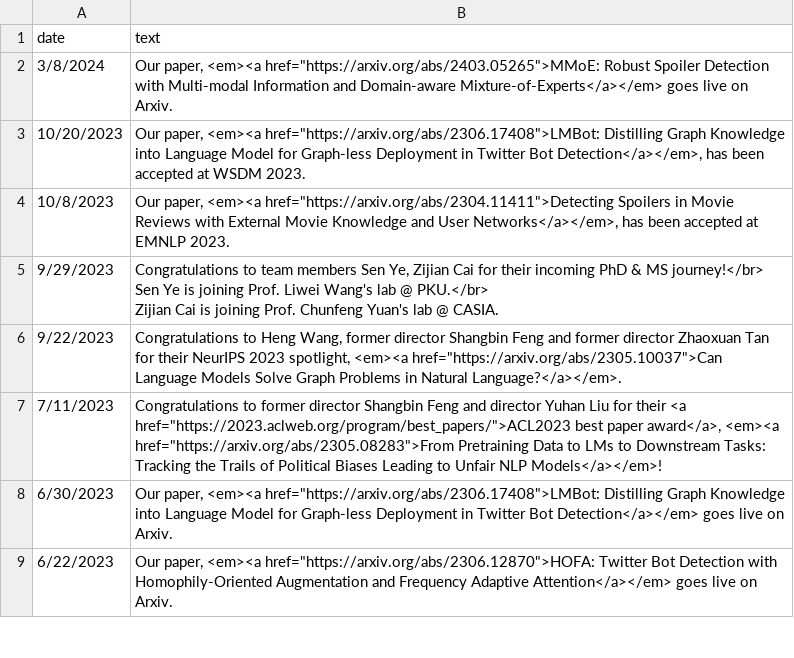
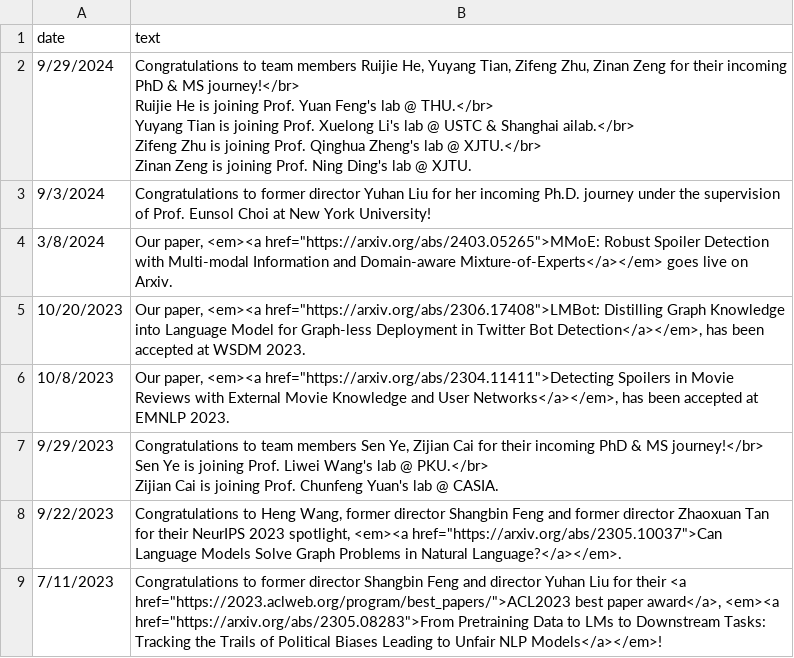
Before and after one commit to LuoUndergradXJTU/LuoUndergradXJTU.github.io, a CSV file: data/events.csv, drawn as a sheet; only a part is shown; the shorter side is filled out with more unchanged rows; ↵ is a line break in a cell; the diff names each change by its address in the sheet, - before the commit and + after, or states it on an @@ line.

```diff
--- a/data/events.csv
+++ b/data/events.csv
+row 2: 9/29/2024 | Congratulations to team members Ruijie He, Yuyang Tian, Zifeng Zhu, Zinan Zeng for their incoming PhD & MS journey!</br> ↵ Ruijie He is joining Prof. Yuan Feng's lab @ THU.</br> ↵ Yuyang Tian is joining Prof. Xuelong Li's lab @ USTC & Shanghai ailab.</br> ↵ Zifeng Zhu is joining Prof. Qinghua Zheng's lab @ XJTU.</br> ↵ Zinan Zeng is joining Prof. Ning Ding's lab @ XJTU.
+row 3: 9/3/2024 | Congratulations to former director Yuhan Liu for her incoming Ph.D. journey under the supervision of Prof. Eunsol Choi at New York University!
```
Also changed, not shown: data/people.csv.
